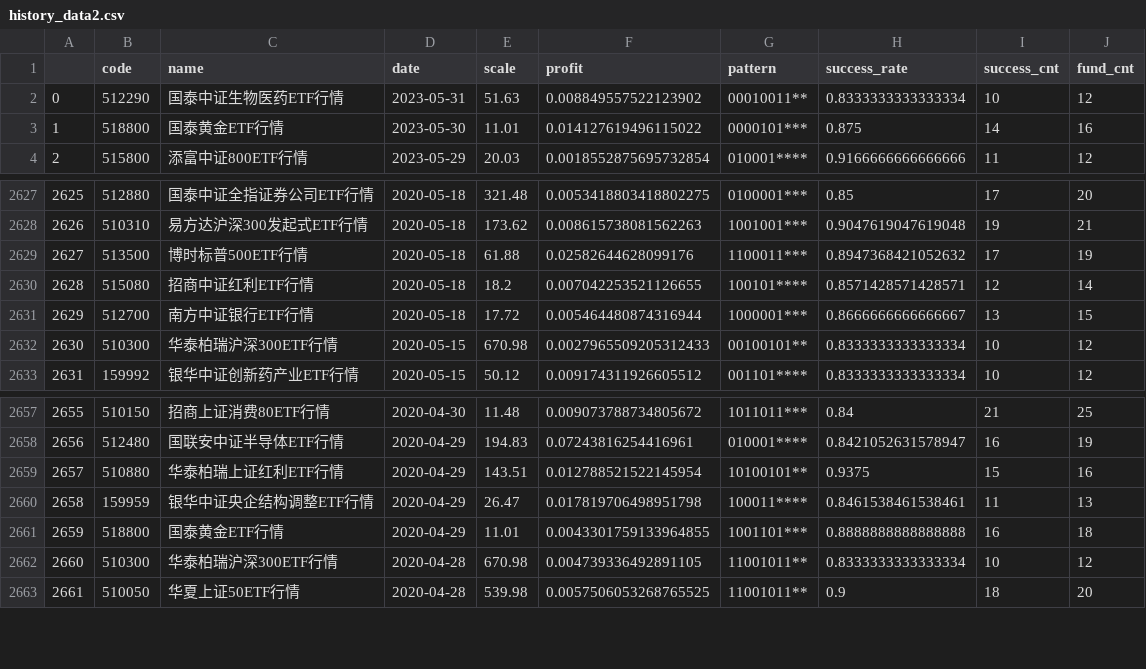
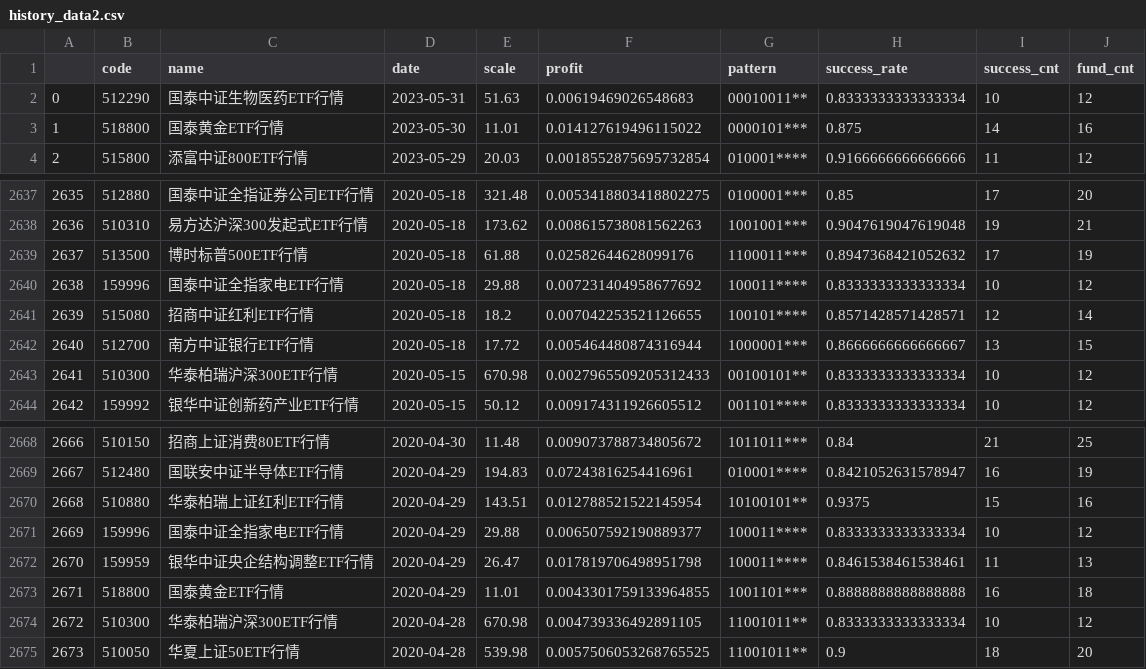
Before and after one commit to zuoxiaolei/qtrade2, a CSV file: data/ads/history_data2.csv, drawn as a sheet; only a part is shown, gaps mark what is left out; the diff covers the shown part only; the diff names each change by its address in the sheet, - before the commit and + after, or states it on an @@ line.

```diff
--- a/data/ads/history_data2.csv
+++ b/data/ads/history_data2.csv
-F2 (profit): 0.008849557522123902
+F2 (profit): 0.00619469026548683
@@ column A renumbered from row 124 down @@
+row 2640: 2638 | 159996 | 国泰中证全指家电ETF行情 | 2020-05-18 | 29.88 | 0.007231404958677692 | 100011**** | 0.8333333333333334 | 10 | 12
+row 2671: 2669 | 159996 | 国泰中证全指家电ETF行情 | 2020-04-29 | 29.88 | 0.006507592190889377 | 100011**** | 0.8333333333333334 | 10 | 12
```
Also changed, not shown: 10 added rows elsewhere in this file, 3 other files.
